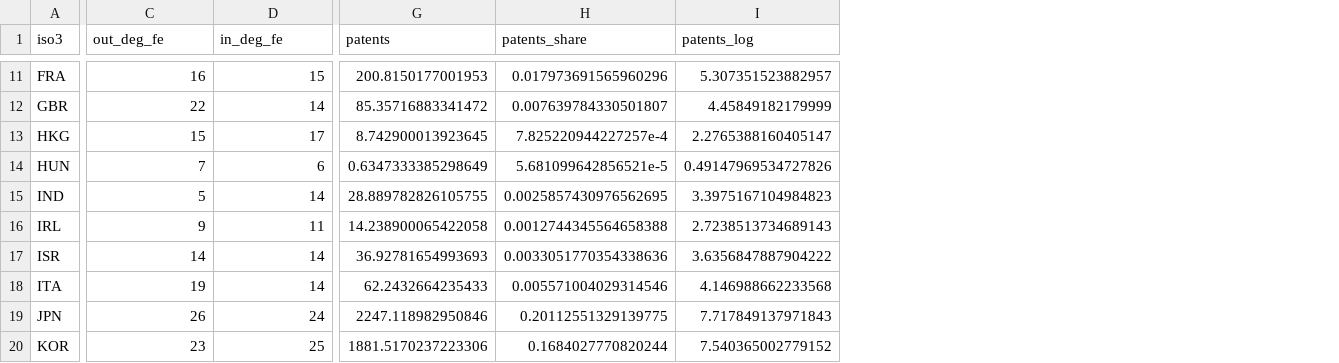
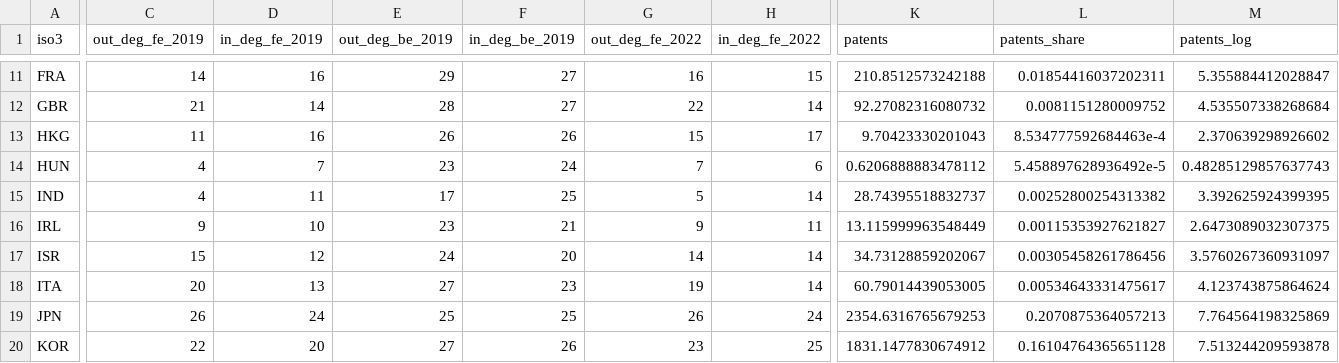
Before and after one commit to tone-vs/Master_thesis, a CSV file: data/processed/node_attributes.csv, drawn as a sheet; only a part is shown, gaps mark what is left out; addresses are those after the commit; the diff covers the shown part only; the diff names each change by its address in the sheet, - before the commit and + after, or states it on an @@ line.

```diff
--- a/data/processed/node_attributes.csv
+++ b/data/processed/node_attributes.csv
+column C (out_deg_fe_2019), rows 11-20: 14 | 21 | 11 | 4 | 4 | 9 | 15 | 20 | 26 | 22
+column D (in_deg_fe_2019), rows 11-20: 16 | 14 | 16 | 7 | 11 | 10 | 12 | 13 | 24 | 20
+column E (out_deg_be_2019), rows 11-20: 29 | 28 | 26 | 23 | 17 | 23 | 24 | 27 | 25 | 27
+column F (in_deg_be_2019), rows 11-20: 27 | 27 | 26 | 24 | 25 | 21 | 20 | 23 | 25 | 26
-G1: out_deg_fe
+G1: out_deg_fe_2022
-H1: in_deg_fe
+H1: in_deg_fe_2022
-K11 (patents): 200.8150177001953
+K11 (patents): 210.8512573242188
-L11 (patents_share): 0.017973691565960296
+L11 (patents_share): 0.01854416037202311
-M11 (patents_log): 5.307351523882957
+M11 (patents_log): 5.355884412028847
-K12 (patents): 85.35716883341472
+K12 (patents): 92.27082316080732
-L12 (patents_share): 0.007639784330501807
+L12 (patents_share): 0.0081151280009752
-M12 (patents_log): 4.45849182179999
+M12 (patents_log): 4.535507338268684
-K13 (patents): 8.742900013923645
+K13 (patents): 9.70423330201043
-L13 (patents_share): 7.825220944227257e-4
+L13 (patents_share): 8.534777592684463e-4
-M13 (patents_log): 2.2765388160405147
+M13 (patents_log): 2.370639298926602
-K14 (patents): 0.6347333385298649
+K14 (patents): 0.6206888883478112
-L14 (patents_share): 5.681099642856521e-5
+L14 (patents_share): 5.458897628936492e-5
-M14 (patents_log): 0.49147969534727826
+M14 (patents_log): 0.48285129857637743
-K15 (patents): 28.889782826105755
+K15 (patents): 28.74395518832737
-L15 (patents_share): 0.0025857430976562695
+L15 (patents_share): 0.00252800254313382
-M15 (patents_log): 3.3975167104984823
+M15 (patents_log): 3.392625924399395
-K16 (patents): 14.238900065422058
+K16 (patents): 13.115999963548449
-L16 (patents_share): 0.0012744345564658388
+L16 (patents_share): 0.00115353927621827
-M16 (patents_log): 2.7238513734689143
+M16 (patents_log): 2.6473089032307375
-K17 (patents): 36.92781654993693
+K17 (patents): 34.73128859202067
-L17 (patents_share): 0.0033051770354338636
+L17 (patents_share): 0.00305458261786456
-M17 (patents_log): 3.6356847887904222
+M17 (patents_log): 3.5760267360931097
-K18 (patents): 62.2432664235433
+K18 (patents): 60.79014439053005
-L18 (patents_share): 0.005571004029314546
+L18 (patents_share): 0.00534643331475617
-M18 (patents_log): 4.146988662233568
+M18 (patents_log): 4.123743875864624
-K19 (patents): 2247.118982950846
+K19 (patents): 2354.6316765679253
-L19 (patents_share): 0.20112551329139775
+L19 (patents_share): 0.2070875364057213
-M19 (patents_log): 7.717849137971843
+M19 (patents_log): 7.764564198325869
-K20 (patents): 1881.5170237223306
+K20 (patents): 1831.1477830674912
-L20 (patents_share): 0.1684027770820244
+L20 (patents_share): 0.16104764365651128
-M20 (patents_log): 7.540365002779152
+M20 (patents_log): 7.513244209593878
```
Also changed, not shown: 59 edited cells elsewhere in this file, data/processed/node_geopolitical.csv, data/processed/patents_avg.csv, 27 other files.
